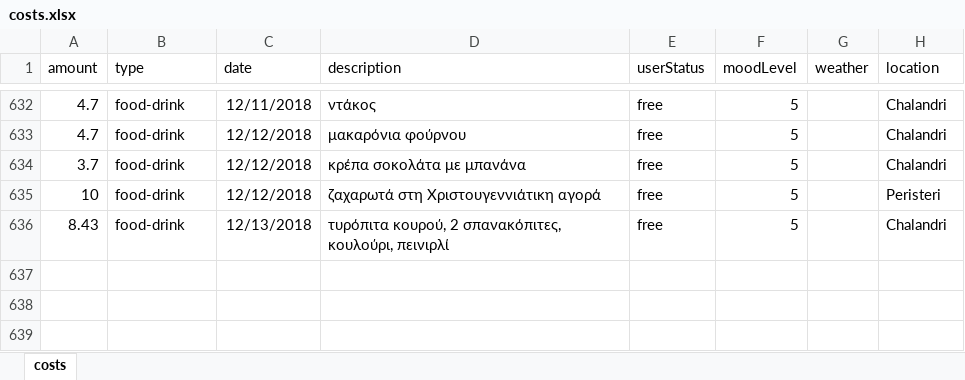
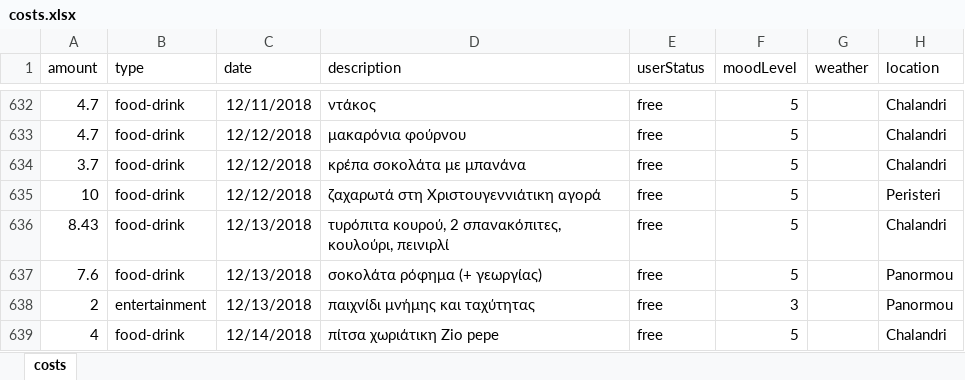
Before and after one commit to Stamanos/Financial-Organization, an Excel workbook: DataBase/costs.xlsx, sheet costs, drawn as a sheet; only a part is shown, gaps mark what is left out; values as stored, in another font and other column widths than the file's, no borders; table styles not drawn; the diff names each change by its address in the sheet, - before the commit and + after, or states it on an @@ line.

Commit message:
ubdatre costs

```diff
--- a/DataBase/costs.xlsx (sheet costs)
+++ b/DataBase/costs.xlsx (sheet costs)
+row 637: 7.6 | food-drink | 12/13/2018 | σοκολάτα ρόφημα (+ γεωργίας) | free | 5 |  | Panormou
+row 638: 2 | entertainment | 12/13/2018 | παιχνίδι μνήμης και ταχύτητας | free | 3 |  | Panormou
+row 639: 4 | food-drink | 12/14/2018 | πίτσα χωριάτικη Zio pepe | free | 5 |  | Chalandri
```
